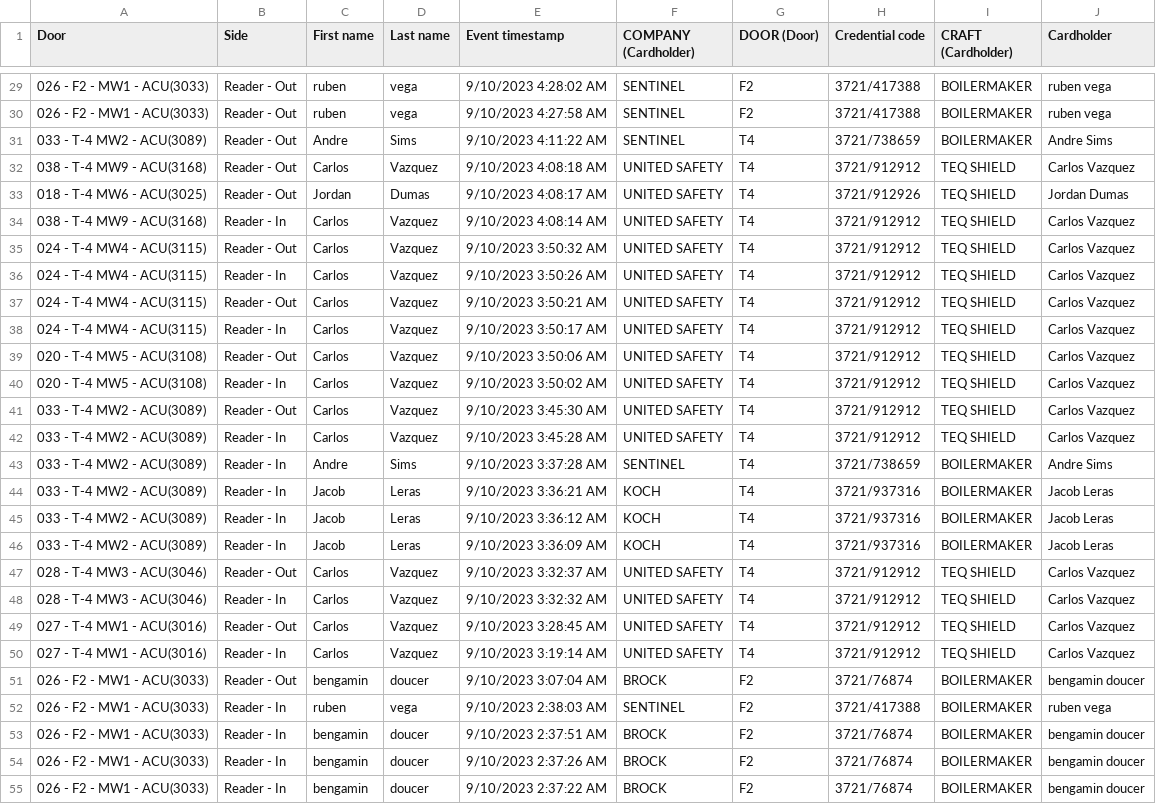
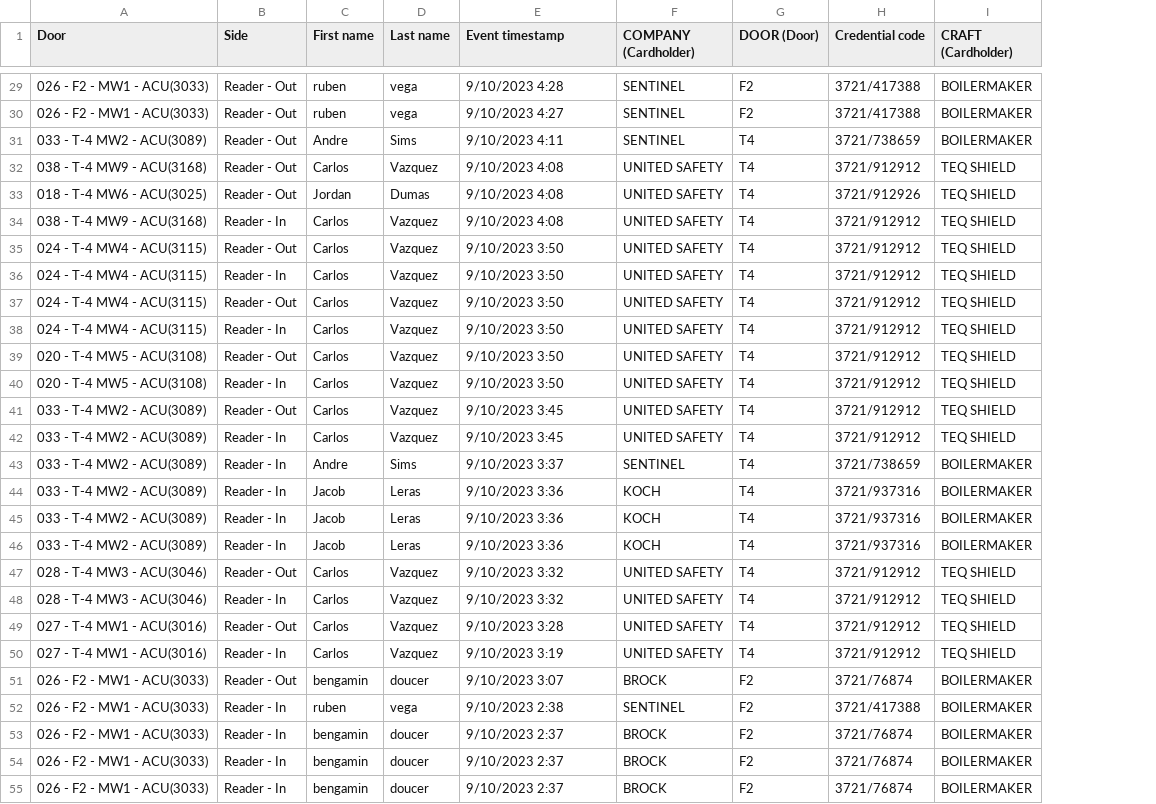
Before and after one commit to kbryantUSL/AccessLogConversion, a CSV file: Dooractivities/DooractivitiesPSLA7.csv, drawn as a sheet; only a part is shown, gaps mark what is left out; the diff covers the shown part only; the diff names each change by its address in the sheet, - before the commit and + after, or states it on an @@ line.

```diff
--- a/Dooractivities/DooractivitiesPSLA7.csv
+++ b/Dooractivities/DooractivitiesPSLA7.csv
-column J (Cardholder), rows 29-55: ruben vega | ruben vega | Andre Sims | Carlos Vazquez | Jordan Dumas | Carlos Vazquez | Carlos Vazquez | Carlos Vazquez | Carlos Vazquez | Carlos Vazquez | Carlos Vazquez | Carlos Vazquez | Carlos Vazquez | Carlos Vazquez | Andre Sims | Jacob Leras | Jacob Leras | Jacob Leras | Carlos Vazquez | Carlos Vazquez | Carlos Vazquez | Carlos Vazquez | bengamin doucer | ruben vega | bengamin doucer | bengamin doucer | bengamin doucer
-E29 (Event timestamp): 9/10/2023 4:28:02 AM
+E29 (Event timestamp): 9/10/2023 4:28
-E30 (Event timestamp): 9/10/2023 4:27:58 AM
+E30 (Event timestamp): 9/10/2023 4:27
-E31 (Event timestamp): 9/10/2023 4:11:22 AM
+E31 (Event timestamp): 9/10/2023 4:11
-E32 (Event timestamp): 9/10/2023 4:08:18 AM
+E32 (Event timestamp): 9/10/2023 4:08
-E33 (Event timestamp): 9/10/2023 4:08:17 AM
+E33 (Event timestamp): 9/10/2023 4:08
-E34 (Event timestamp): 9/10/2023 4:08:14 AM
+E34 (Event timestamp): 9/10/2023 4:08
-E35 (Event timestamp): 9/10/2023 3:50:32 AM
+E35 (Event timestamp): 9/10/2023 3:50
-E36 (Event timestamp): 9/10/2023 3:50:26 AM
+E36 (Event timestamp): 9/10/2023 3:50
-E37 (Event timestamp): 9/10/2023 3:50:21 AM
+E37 (Event timestamp): 9/10/2023 3:50
-E38 (Event timestamp): 9/10/2023 3:50:17 AM
+E38 (Event timestamp): 9/10/2023 3:50
-E39 (Event timestamp): 9/10/2023 3:50:06 AM
+E39 (Event timestamp): 9/10/2023 3:50
-E40 (Event timestamp): 9/10/2023 3:50:02 AM
+E40 (Event timestamp): 9/10/2023 3:50
-E41 (Event timestamp): 9/10/2023 3:45:30 AM
+E41 (Event timestamp): 9/10/2023 3:45
-E42 (Event timestamp): 9/10/2023 3:45:28 AM
+E42 (Event timestamp): 9/10/2023 3:45
-E43 (Event timestamp): 9/10/2023 3:37:28 AM
+E43 (Event timestamp): 9/10/2023 3:37
-E44 (Event timestamp): 9/10/2023 3:36:21 AM
+E44 (Event timestamp): 9/10/2023 3:36
-E45 (Event timestamp): 9/10/2023 3:36:12 AM
+E45 (Event timestamp): 9/10/2023 3:36
-E46 (Event timestamp): 9/10/2023 3:36:09 AM
+E46 (Event timestamp): 9/10/2023 3:36
-E47 (Event timestamp): 9/10/2023 3:32:37 AM
+E47 (Event timestamp): 9/10/2023 3:32
-E48 (Event timestamp): 9/10/2023 3:32:32 AM
+E48 (Event timestamp): 9/10/2023 3:32
-E49 (Event timestamp): 9/10/2023 3:28:45 AM
+E49 (Event timestamp): 9/10/2023 3:28
-E50 (Event timestamp): 9/10/2023 3:19:14 AM
+E50 (Event timestamp): 9/10/2023 3:19
-E51 (Event timestamp): 9/10/2023 3:07:04 AM
+E51 (Event timestamp): 9/10/2023 3:07
-E52 (Event timestamp): 9/10/2023 2:38:03 AM
+E52 (Event timestamp): 9/10/2023 2:38
-E53 (Event timestamp): 9/10/2023 2:37:51 AM
+E53 (Event timestamp): 9/10/2023 2:37
-E54 (Event timestamp): 9/10/2023 2:37:26 AM
+E54 (Event timestamp): 9/10/2023 2:37
-E55 (Event timestamp): 9/10/2023 2:37:22 AM
+E55 (Event timestamp): 9/10/2023 2:37
```
Also changed, not shown: 87 edited cells elsewhere in this file.
